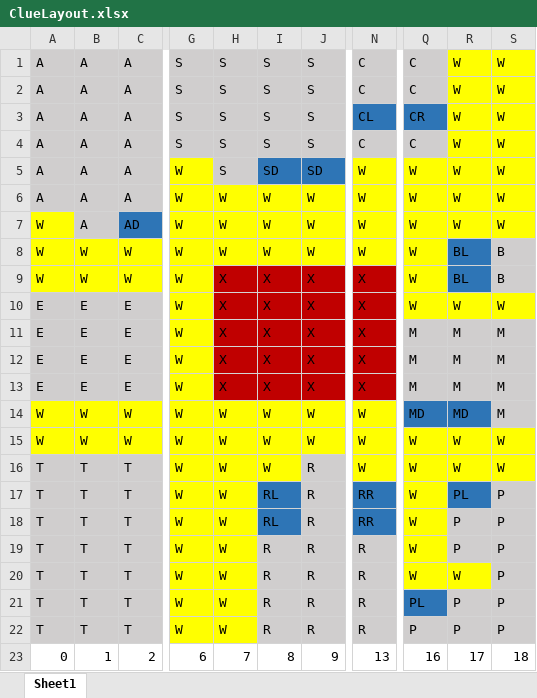
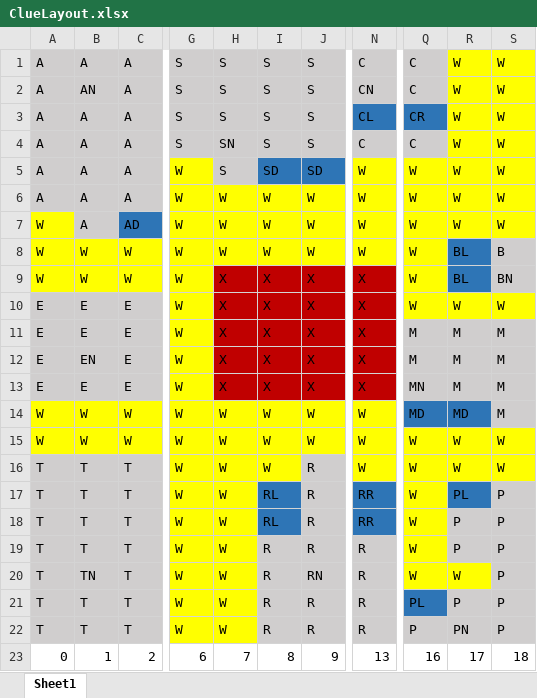
Before and after one commit to mshapiro42/ClueGameBSMS, an Excel workbook: ClueLayout.xlsx, sheet Sheet1, drawn as a sheet; only a part is shown, gaps mark what is left out; values as stored, in another font and other column widths than the file's, no borders; the diff names each change by its address in the sheet, - before the commit and + after, or states it on an @@ line.

```diff
--- a/ClueLayout.xlsx (sheet Sheet1)
+++ b/ClueLayout.xlsx (sheet Sheet1)
-B2: A
+B2: AN
-N2: C
+N2: CN
-H4: S
+H4: SN
-S9: B
+S9: BN
-B12: E
+B12: EN
-Q13: M
+Q13: MN
-B20: T
+B20: TN
-J20: R
+J20: RN
-R22: P
+R22: PN
```
Also changed, not shown: 4 other files.
